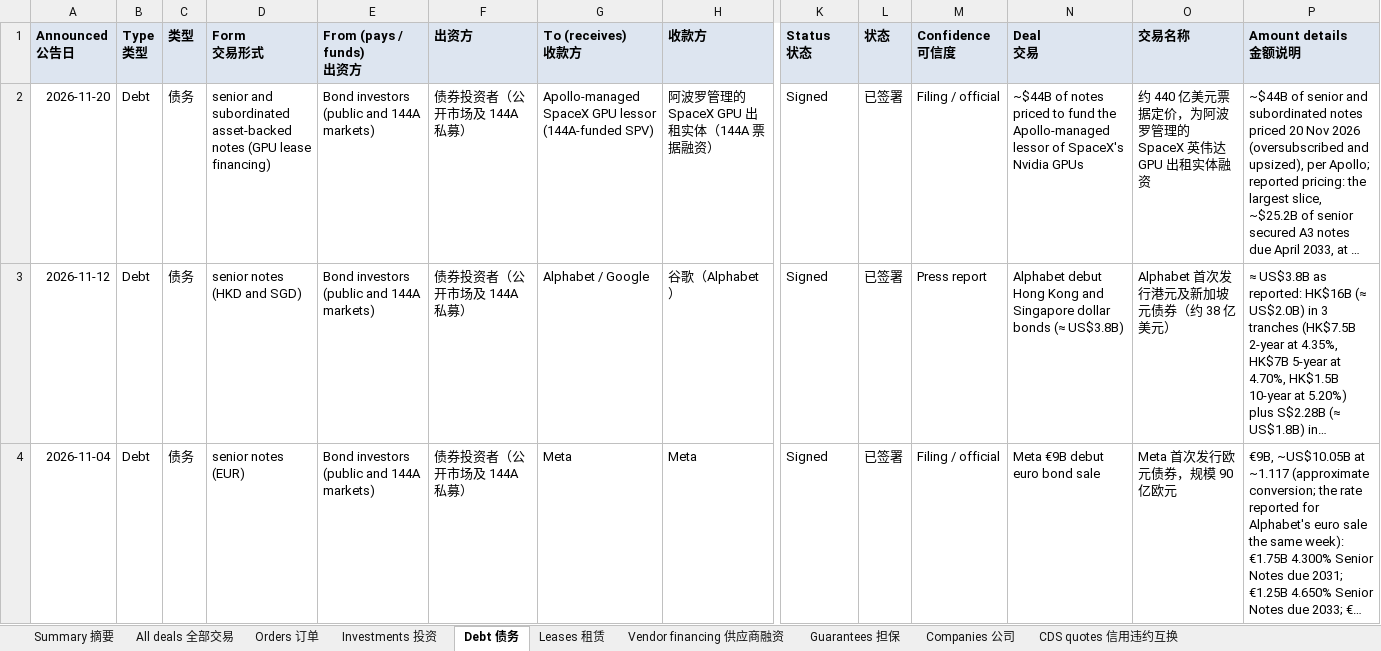
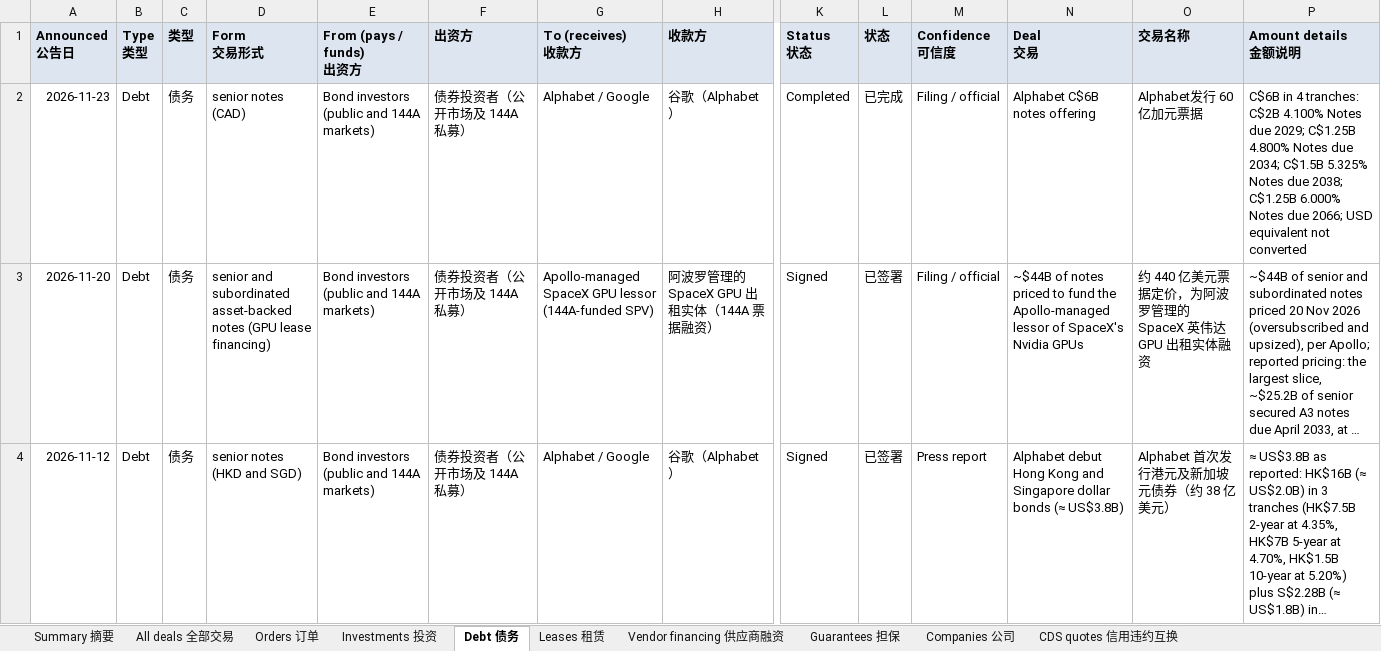
Before and after one commit to heyneww/GL-AI-live, an Excel workbook: data/v1/deals.xlsx, sheet Debt 债务, drawn as a sheet; only a part is shown, gaps mark what is left out; the shorter side is filled out with more unchanged rows; long unchanged cells end in …; values as stored, in another font and other column widths than the file's, no borders; rows hold the shown columns only; the diff names each change by its address in the sheet, - before the commit and + after, or states it on an @@ line.

```diff
--- a/data/v1/deals.xlsx (sheet Debt 债务)
+++ b/data/v1/deals.xlsx (sheet Debt 债务)
+row 2: 2026-11-23 | Debt | 债务 | senior notes (CAD) | Bond investors (public and 144A markets) | 债券投资者（公开市场及 144A 私募） | Alphabet / Google | 谷歌（Alphabet） | Completed | 已完成 | Filing / official | Alphabet C$6B notes offering | Alphabet发行 60 亿加元票据 | C$6B in 4 tranches: C$2B 4.100% Notes due 2029; C$1.25B 4.800% Notes due 2034; C$1.5B 5.325% Notes due 2038; C$1.25B 6.000% Notes due 2066; USD equivalent not converted
```
Also changed, not shown: sheet All deals 全部交易, sheet Summary 摘要, sheet Companies 公司, 14 other files.
